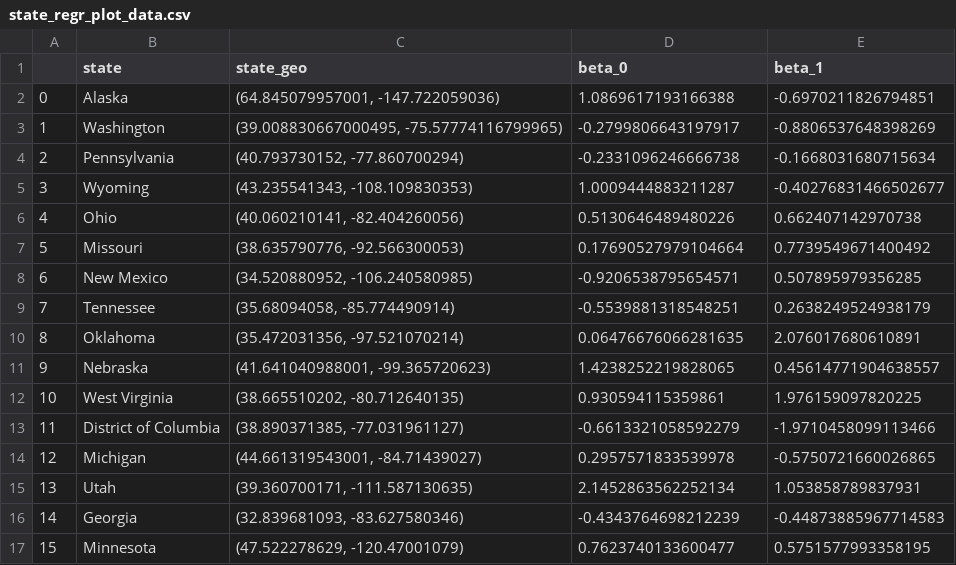
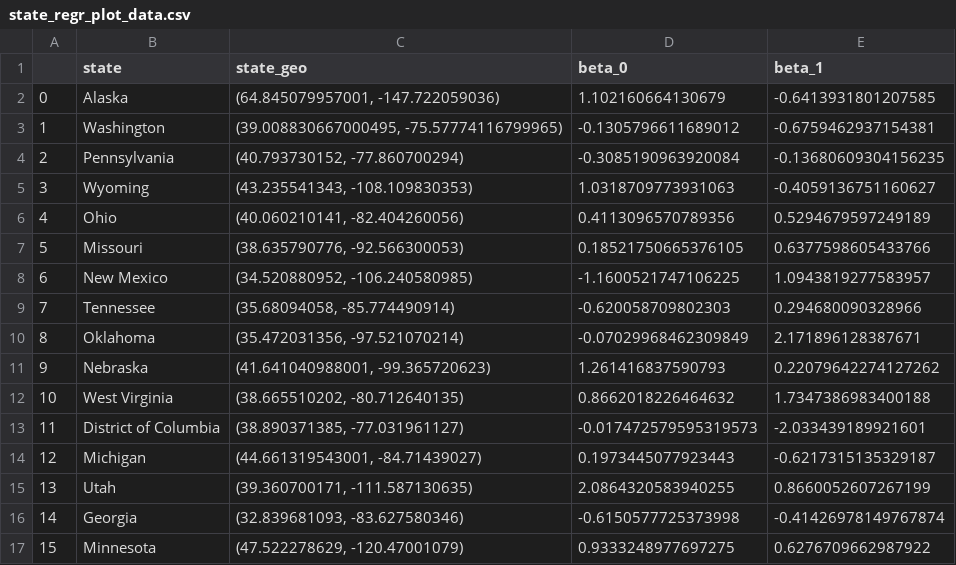
Before and after one commit to largeface-cat/datathon-team30, a CSV file: state_regr_plot_data.csv, drawn as a sheet; only a part is shown; the diff covers the shown part only.

```diff
--- a/state_regr_plot_data.csv
+++ b/state_regr_plot_data.csv
@@ -1,17 +1,17 @@
 ,state,state_geo,beta_0,beta_1
-0,Alaska,"(64.845079957001, -147.722059036)",1.0869617193166388,-0.6970211826794851
-1,Washington,"(39.008830667000495, -75.57774116799965)",-0.2799806643197917,-0.8806537648398269
-2,Pennsylvania,"(40.793730152, -77.860700294)",-0.2331096246666738,-0.1668031680715634
-3,Wyoming,"(43.235541343, -108.109830353)",1.0009444883211287,-0.40276831466502677
-4,Ohio,"(40.060210141, -82.404260056)",0.5130646489480226,0.662407142970738
-5,Missouri,"(38.635790776, -92.566300053)",0.17690527979104664,0.7739549671400492
-6,New Mexico,"(34.520880952, -106.240580985)",-0.9206538795654571,0.507895979356285
-7,Tennessee,"(35.68094058, -85.774490914)",-0.5539881318548251,0.2638249524938179
-8,Oklahoma,"(35.472031356, -97.521070214)",0.06476676066281635,2.076017680610891
-9,Nebraska,"(41.641040988001, -99.365720623)",1.4238252219828065,0.45614771904638557
-10,West Virginia,"(38.665510202, -80.712640135)",0.930594115359861,1.976159097820225
-11,District of Columbia,"(38.890371385, -77.031961127)",-0.6613321058592279,-1.9710458099113466
-12,Michigan,"(44.661319543001, -84.71439027)",0.2957571833539978,-0.5750721660026865
-13,Utah,"(39.360700171, -111.587130635)",2.1452863562252134,1.053858789837931
-14,Georgia,"(32.839681093, -83.627580346)",-0.4343764698212239,-0.44873885967714583
-15,Minnesota,"(47.522278629, -120.47001079)",0.7623740133600477,0.5751577993358195
+0,Alaska,"(64.845079957001, -147.722059036)",1.102160664130679,-0.6413931801207585
+1,Washington,"(39.008830667000495, -75.57774116799965)",-0.1305796611689012,-0.6759462937154381
+2,Pennsylvania,"(40.793730152, -77.860700294)",-0.3085190963920084,-0.13680609304156235
+3,Wyoming,"(43.235541343, -108.109830353)",1.0318709773931063,-0.4059136751160627
+4,Ohio,"(40.060210141, -82.404260056)",0.4113096570789356,0.5294679597249189
+5,Missouri,"(38.635790776, -92.566300053)",0.18521750665376105,0.6377598605433766
+6,New Mexico,"(34.520880952, -106.240580985)",-1.1600521747106225,1.0943819277583957
+7,Tennessee,"(35.68094058, -85.774490914)",-0.620058709802303,0.294680090328966
+8,Oklahoma,"(35.472031356, -97.521070214)",-0.07029968462309849,2.171896128387671
+9,Nebraska,"(41.641040988001, -99.365720623)",1.261416837590793,0.22079642274127262
+10,West Virginia,"(38.665510202, -80.712640135)",0.8662018226464632,1.7347386983400188
+11,District of Columbia,"(38.890371385, -77.031961127)",-0.017472579595319573,-2.033439189921601
+12,Michigan,"(44.661319543001, -84.71439027)",0.1973445077923443,-0.6217315135329187
+13,Utah,"(39.360700171, -111.587130635)",2.0864320583940255,0.8660052607267199
+14,Georgia,"(32.839681093, -83.627580346)",-0.6150577725373998,-0.41426978149767874
+15,Minnesota,"(47.522278629, -120.47001079)",0.9333248977697275,0.6276709662987922
```
Also changed, not shown: 70 edited cells elsewhere in this file, 1 other file.
